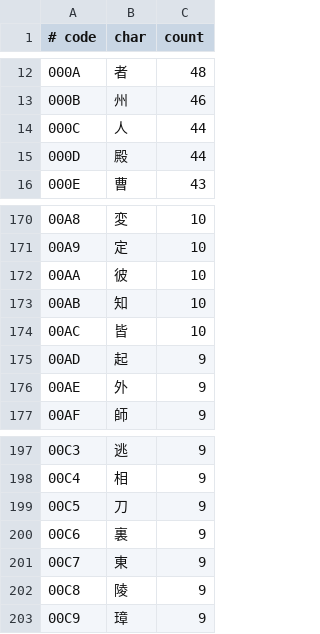
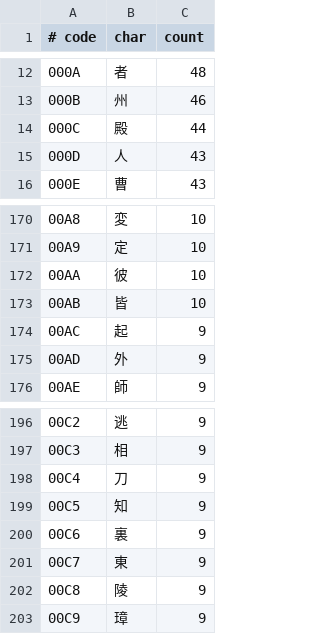
Before and after one commit to pig1800/tokqolfix, a TSV file: assets/fonts/kanji_index.tsv, drawn as a sheet; only a part is shown, gaps mark what is left out; removed rows and columns are numbered as before the commit, all else as after; the diff names each change by its address in the sheet, - before the commit and + after, or states it on an @@ line.

```diff
--- a/assets/fonts/kanji_index.tsv
+++ b/assets/fonts/kanji_index.tsv
-row 14: 000C | 人 | 44
@@ column A (# code) renumbered between rows 14 and 198 @@
+row 15: 000D | 人 | 43
-row 173: 00AB | 知 | 10
+row 199: 00C5 | 知 | 9
```
Also changed, not shown: 6 other files.
